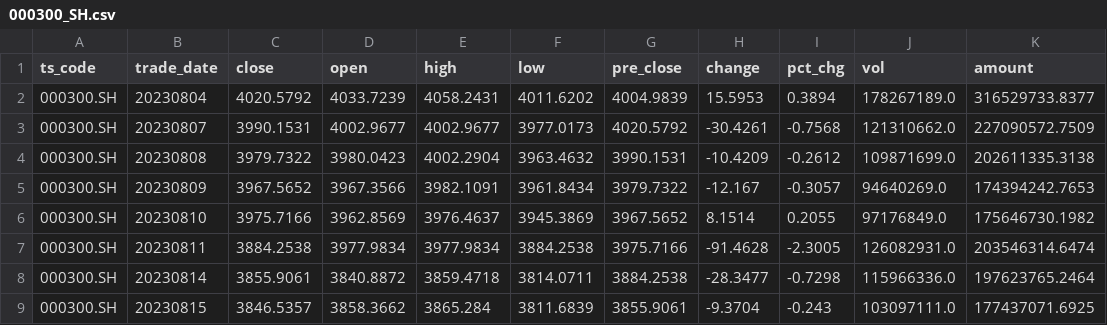
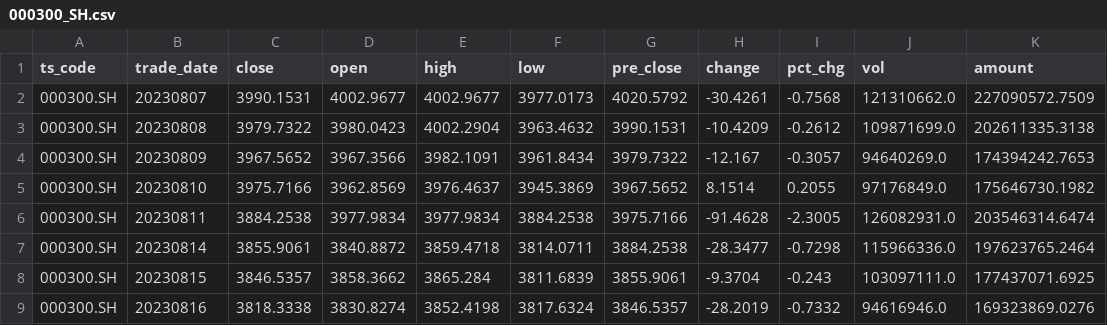
Before and after one commit to mountainguan/Chanlun_Tutor, a CSV file: data/fund_tracker_cache/custom_indexes/000300_SH.csv, drawn as a sheet; only a part is shown; the shorter side is filled out with more unchanged rows; the diff names each change by its address in the sheet, - before the commit and + after, or states it on an @@ line.

```diff
--- a/data/fund_tracker_cache/custom_indexes/000300_SH.csv
+++ b/data/fund_tracker_cache/custom_indexes/000300_SH.csv
-row 2: 000300.SH | 20230804 | 4020.5792 | 4033.7239 | 4058.2431 | 4011.6202 | 4004.9839 | 15.5953 | 0.3894 | 178267189.0 | 316529733.8377
```
Also changed, not shown: data/fund_tracker_cache/custom_indexes/000001_SH.csv, data/fund_tracker_cache/custom_indexes/399001_SZ.csv, 28 other files.
